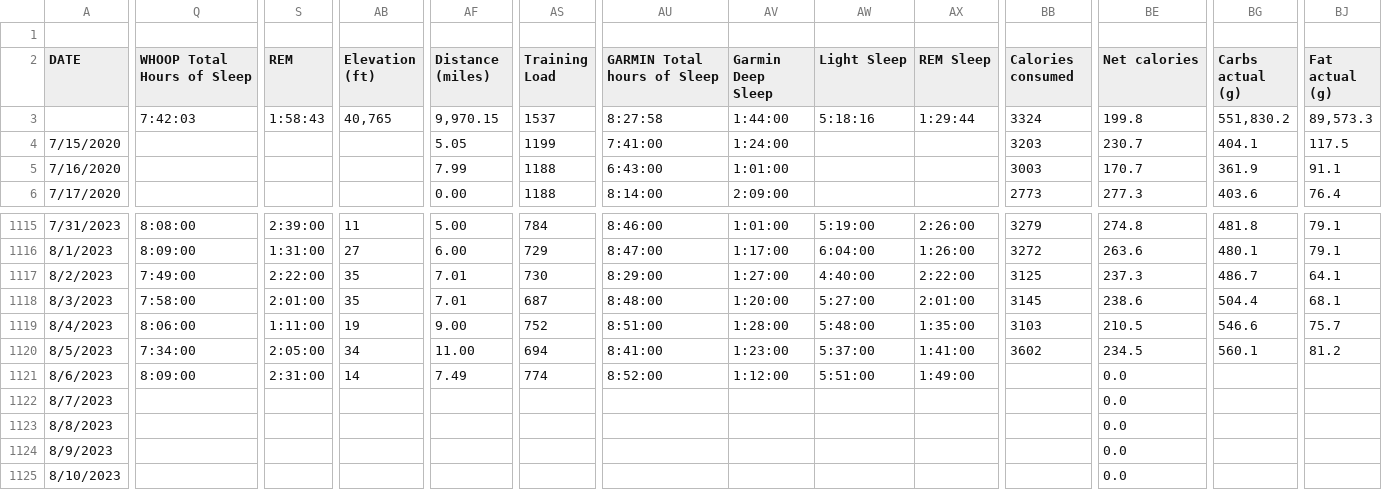
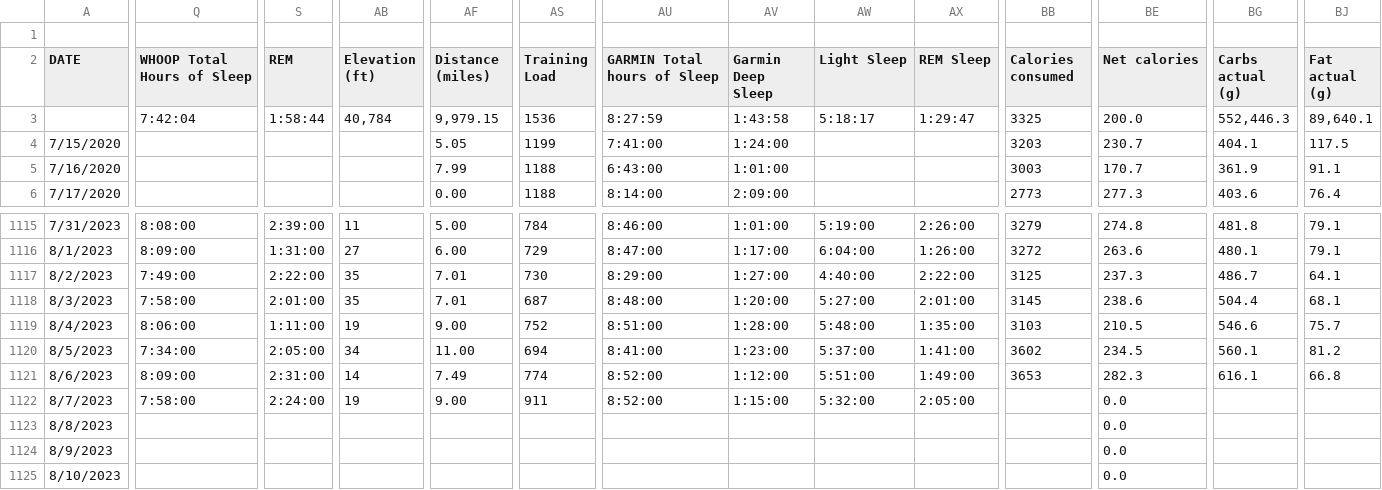
Before and after one commit to ptsouth97/traininglogWebserver, a CSV file: trainingLog.csv, drawn as a sheet; only a part is shown, gaps mark what is left out; the diff covers the shown part only; the diff names each change by its address in the sheet, - before the commit and + after, or states it on an @@ line.

```diff
--- a/trainingLog.csv
+++ b/trainingLog.csv
-Q3 (WHOOP Total Hours of Sleep): 7:42:03
+Q3 (WHOOP Total Hours of Sleep): 7:42:04
-S3 (REM): 1:58:43
+S3 (REM): 1:58:44
-AB3 (Elevation (ft)): 40,765
+AB3 (Elevation (ft)): 40,784
-AF3 (Distance (miles)): 9,970.15
+AF3 (Distance (miles)): 9,979.15
-AS3 (Training Load): 1537
+AS3 (Training Load): 1536
-AU3 (GARMIN Total hours of Sleep): 8:27:58
+AU3 (GARMIN Total hours of Sleep): 8:27:59
-AV3 (Garmin Deep Sleep): 1:44:00
+AV3 (Garmin Deep Sleep): 1:43:58
-AW3 (Light Sleep): 5:18:16
+AW3 (Light Sleep): 5:18:17
-AX3 (REM Sleep): 1:29:44
+AX3 (REM Sleep): 1:29:47
-BB3 (Calories consumed): 3324
+BB3 (Calories consumed): 3325
-BE3 (Net calories): 199.8
+BE3 (Net calories): 200.0
-BG3 (Carbs actual (g)): 551,830.2
+BG3 (Carbs actual (g)): 552,446.3
-BJ3 (Fat actual (g)): 89,573.3
+BJ3 (Fat actual (g)): 89,640.1
-BB1121 (Calories consumed): (empty)
+BB1121 (Calories consumed): 3653
-BE1121 (Net calories): 0.0
+BE1121 (Net calories): 282.3
-BG1121 (Carbs actual (g)): (empty)
+BG1121 (Carbs actual (g)): 616.1
-BJ1121 (Fat actual (g)): (empty)
+BJ1121 (Fat actual (g)): 66.8
-Q1122 (WHOOP Total Hours of Sleep): (empty)
+Q1122 (WHOOP Total Hours of Sleep): 7:58:00
-S1122 (REM): (empty)
+S1122 (REM): 2:24:00
-AB1122 (Elevation (ft)): (empty)
+AB1122 (Elevation (ft)): 19
-AF1122 (Distance (miles)): (empty)
+AF1122 (Distance (miles)): 9.00
-AS1122 (Training Load): (empty)
+AS1122 (Training Load): 911
-AU1122 (GARMIN Total hours of Sleep): (empty)
+AU1122 (GARMIN Total hours of Sleep): 8:52:00
-AV1122 (Garmin Deep Sleep): (empty)
+AV1122 (Garmin Deep Sleep): 1:15:00
-AW1122 (Light Sleep): (empty)
+AW1122 (Light Sleep): 5:32:00
-AX1122 (REM Sleep): (empty)
+AX1122 (REM Sleep): 2:05:00
```
Also changed, not shown: 52 edited cells elsewhere in this file, 6 other files.
